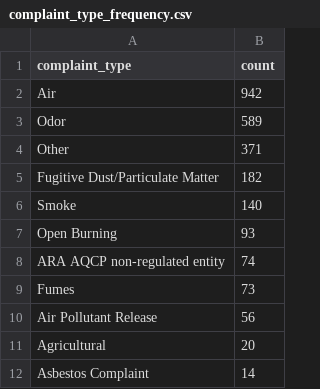
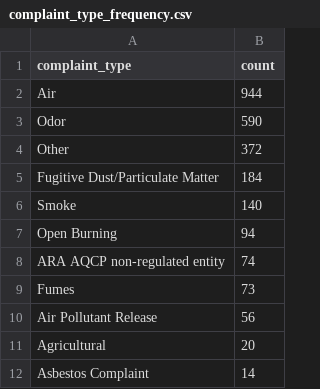
Before and after one commit to anastasiajourno/live_pipeline, a CSV file: exported_data/complaint_type_frequency.csv, drawn as a sheet; only a part is shown.

```diff
--- a/exported_data/complaint_type_frequency.csv
+++ b/exported_data/complaint_type_frequency.csv
@@ -1,8 +1,8 @@
 complaint_type,count
-Air,942
-Odor,589
-Other,371
-Fugitive Dust/Particulate Matter,182
+Air,944
+Odor,590
+Other,372
+Fugitive Dust/Particulate Matter,184
 Smoke,140
-Open Burning,93
+Open Burning,94
 ARA AQCP non-regulated entity,74
```
Also changed, not shown: exported_data/all_complaints.csv, exported_data/county_frequency.csv, 1 other file.
